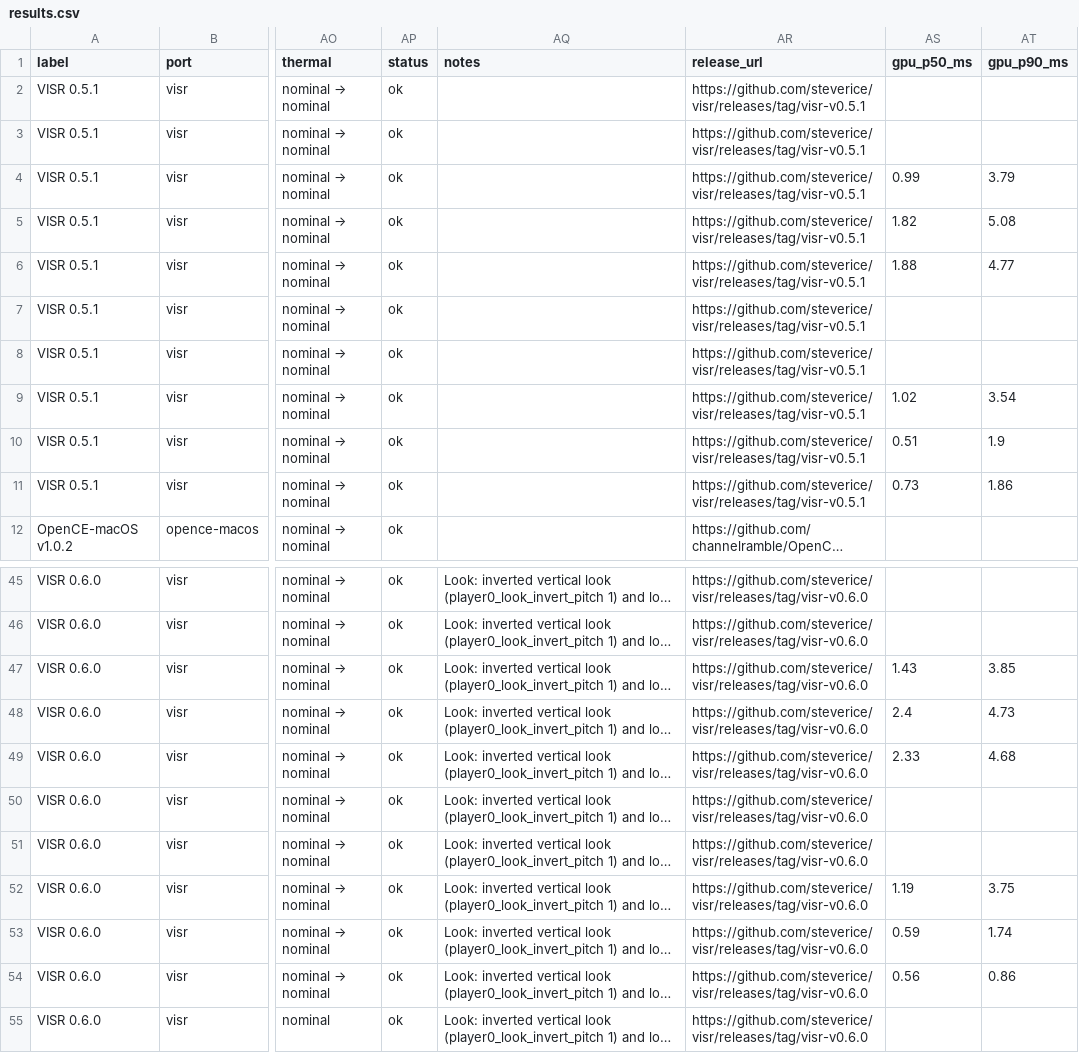
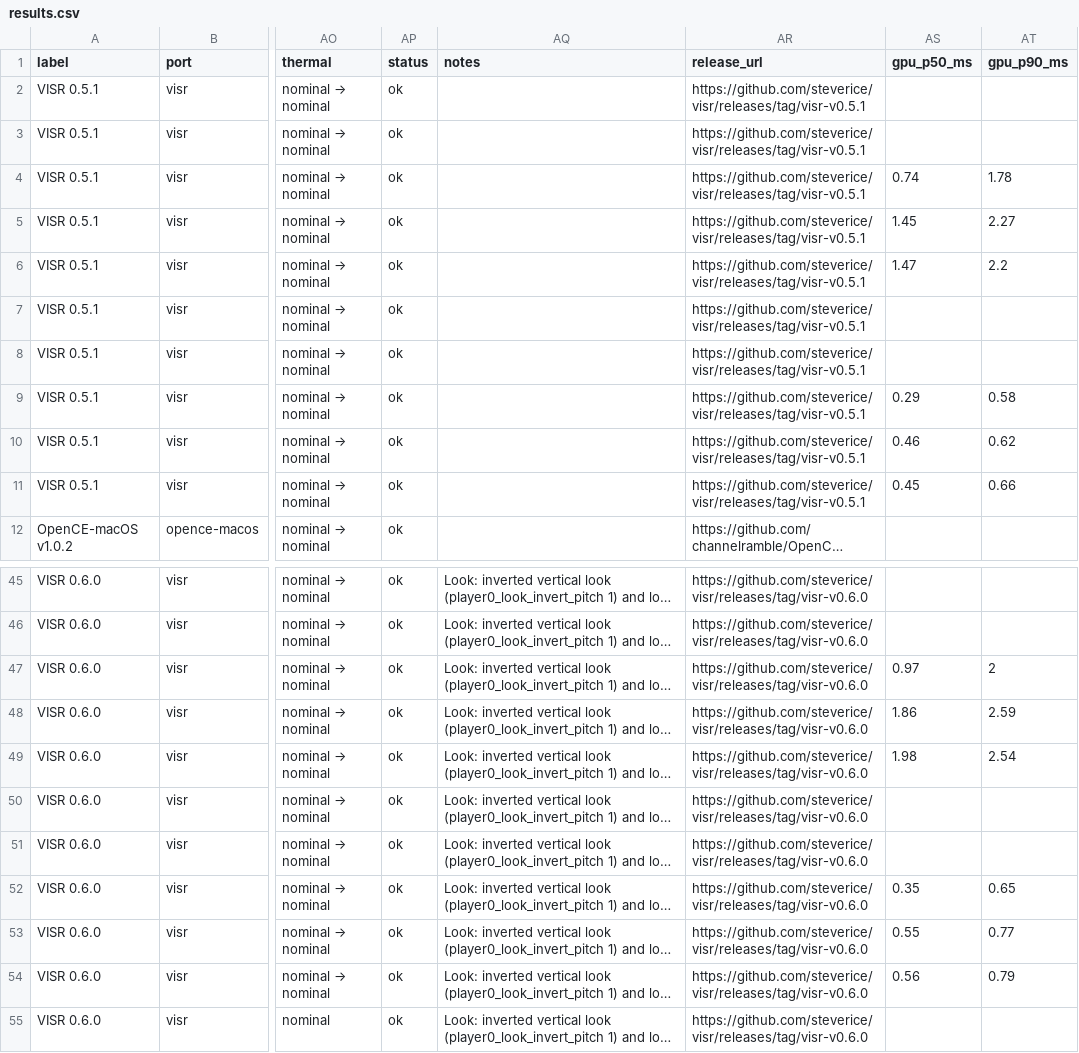
Before and after one commit to steverice/halo-ce-ios, a CSV file: docs/benchmarks/results.csv, drawn as a sheet; only a part is shown, gaps mark what is left out; long unchanged cells end in …; the diff covers the shown part only; the diff names each change by its address in the sheet, - before the commit and + after, or states it on an @@ line.

```diff
--- a/docs/benchmarks/results.csv
+++ b/docs/benchmarks/results.csv
-AS4 (gpu_p50_ms): 0.99
+AS4 (gpu_p50_ms): 0.74
-AT4 (gpu_p90_ms): 3.79
+AT4 (gpu_p90_ms): 1.78
-AS5 (gpu_p50_ms): 1.82
+AS5 (gpu_p50_ms): 1.45
-AT5 (gpu_p90_ms): 5.08
+AT5 (gpu_p90_ms): 2.27
-AS6 (gpu_p50_ms): 1.88
+AS6 (gpu_p50_ms): 1.47
-AT6 (gpu_p90_ms): 4.77
+AT6 (gpu_p90_ms): 2.2
-AS9 (gpu_p50_ms): 1.02
+AS9 (gpu_p50_ms): 0.29
-AT9 (gpu_p90_ms): 3.54
+AT9 (gpu_p90_ms): 0.58
-AS10 (gpu_p50_ms): 0.51
+AS10 (gpu_p50_ms): 0.46
-AT10 (gpu_p90_ms): 1.9
+AT10 (gpu_p90_ms): 0.62
-AS11 (gpu_p50_ms): 0.73
+AS11 (gpu_p50_ms): 0.45
-AT11 (gpu_p90_ms): 1.86
+AT11 (gpu_p90_ms): 0.66
-AS47 (gpu_p50_ms): 1.43
+AS47 (gpu_p50_ms): 0.97
-AT47 (gpu_p90_ms): 3.85
+AT47 (gpu_p90_ms): 2
-AS48 (gpu_p50_ms): 2.4
+AS48 (gpu_p50_ms): 1.86
-AT48 (gpu_p90_ms): 4.73
+AT48 (gpu_p90_ms): 2.59
-AS49 (gpu_p50_ms): 2.33
+AS49 (gpu_p50_ms): 1.98
-AT49 (gpu_p90_ms): 4.68
+AT49 (gpu_p90_ms): 2.54
-AS52 (gpu_p50_ms): 1.19
+AS52 (gpu_p50_ms): 0.35
-AT52 (gpu_p90_ms): 3.75
+AT52 (gpu_p90_ms): 0.65
-AS53 (gpu_p50_ms): 0.59
+AS53 (gpu_p50_ms): 0.55
-AT53 (gpu_p90_ms): 1.74
+AT53 (gpu_p90_ms): 0.77
-AT54 (gpu_p90_ms): 0.86
+AT54 (gpu_p90_ms): 0.79
```
Also changed, not shown: 17 edited cells elsewhere in this file, docs/site/benchmarks/results.csv, 10 other files.
